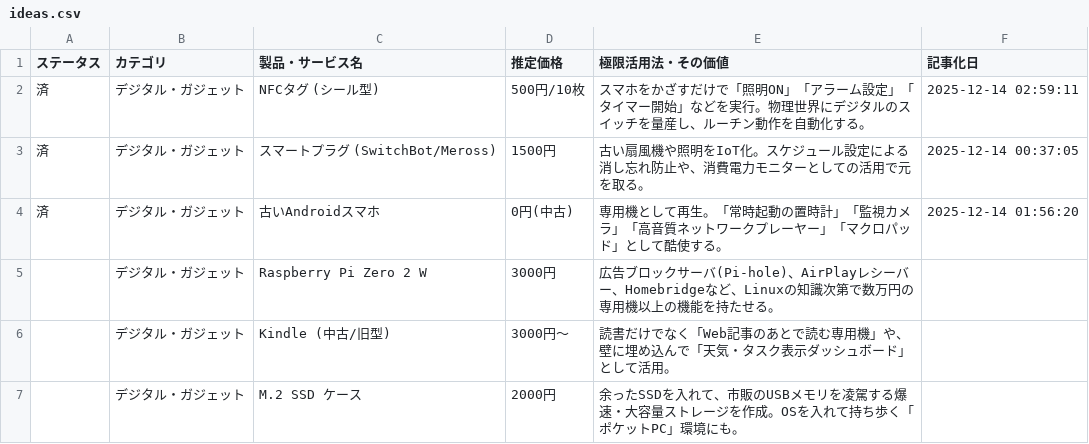
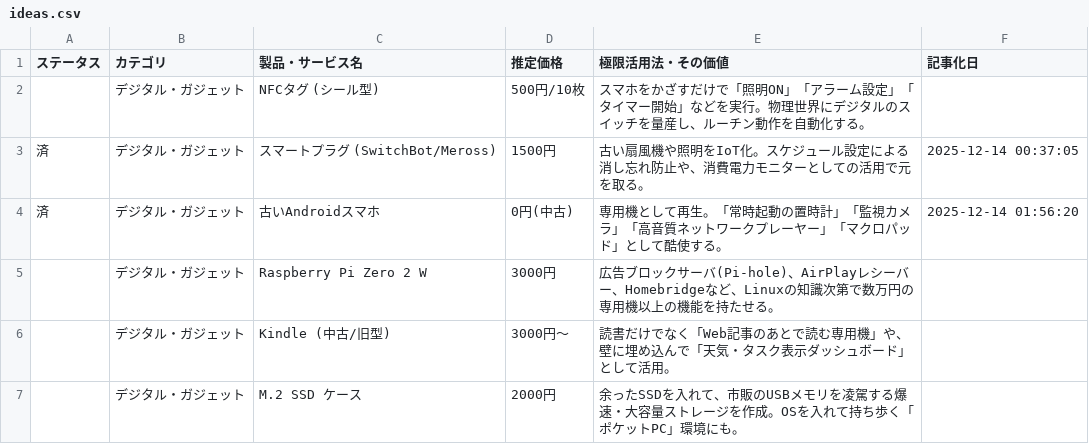
Before and after one commit to 24tomofiro/zukkoke.github.io, a CSV file: ideas.csv, drawn as a sheet; only a part is shown.

Commit message:
fix: remove outdated NFC tag post and update ideas.csv entry

```diff
--- a/ideas.csv
+++ b/ideas.csv
@@ -1,3 +1,3 @@
 ステータス,カテゴリ,製品・サービス名,推定価格,極限活用法・その価値,記事化日
-済,デジタル・ガジェット,NFCタグ (シール型),500円/10枚,スマホをかざすだけで「照明ON」「アラーム設定」「タイマー開始」などを実行。物理世界にデジタルのスイッチを量産し、ルーチン動作を自動化する。,2025-12-14 02:59:11
+,デジタル・ガジェット,NFCタグ (シール型),500円/10枚,スマホをかざすだけで「照明ON」「アラーム設定」「タイマー開始」などを実行。物理世界にデジタルのスイッチを量産し、ルーチン動作を自動化する。,
 済,デジタル・ガジェット,スマートプラグ (SwitchBot/Meross),1500円,古い扇風機や照明をIoT化。スケジュール設定による消し忘れ防止や、消費電力モニターとしての活用で元を取る。,2025-12-14 00:37:05
```
Also changed, not shown: 2 other files.
